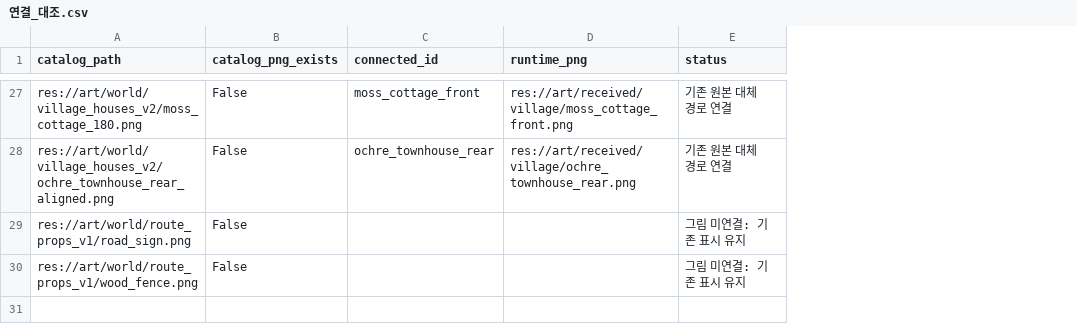
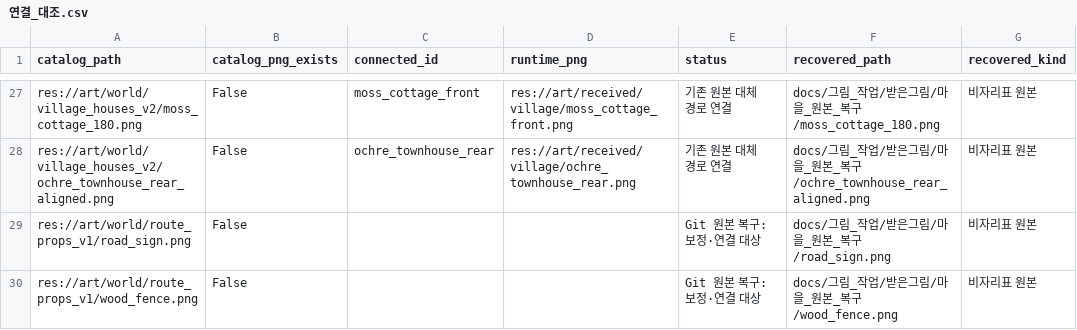
Before and after one commit to mayjohn66-cmd/project222, a CSV file: docs/그림_작업/마을_그림_연결/연결_대조.csv, drawn as a sheet; only a part is shown, gaps mark what is left out; the diff covers the shown part only; the diff names each change by its address in the sheet, - before the commit and + after, or states it on an @@ line.

Commit message:
[docs] 삭제된 마을 그림 원본 복구 및 미제작 분류 정정
2835365b의 삭제전 PNG29장을 후보 폴더에 바이트 그대로 복구.
기록 부재가 아니라 삭제 이력 검사 누락임을 정정하고 목록/인수인계45 갱신.
비자리표26은 보정·연결 후속; 임시3(우물/담장/옛사과나무)는 제작·재사용 검토.

Git 원본 바이트/SHA29 일치. 에셋FAIL0 WARN28(기존).
게임 코드/데이터/현재 실행9장/지도 변경없음.
복구본 전체 게임용 배율·충돌·회전·실행 연결은 확인하지 못함(후속).

```diff
--- a/docs/그림_작업/마을_그림_연결/연결_대조.csv
+++ b/docs/그림_작업/마을_그림_연결/연결_대조.csv
+column F (recovered_path), rows 27-30: docs/그림_작업/받은그림/마을_원본_복구/moss_cottage_180.png | docs/그림_작업/받은그림/마을_원본_복구/ochre_townhouse_rear_aligned.png | docs/그림_작업/받은그림/마을_원본_복구/road_sign.png | docs/그림_작업/받은그림/마을_원본_복구/wood_fence.png
+column G (recovered_kind), rows 27-30: all 비자리표 원본
-E29:E30 (status): 그림 미연결: 기존 표시 유지
+E29:E30 (status): Git 원본 복구: 보정·연결 대상
```
Also changed, not shown: 22 edited cells elsewhere in this file, 36 other files.
